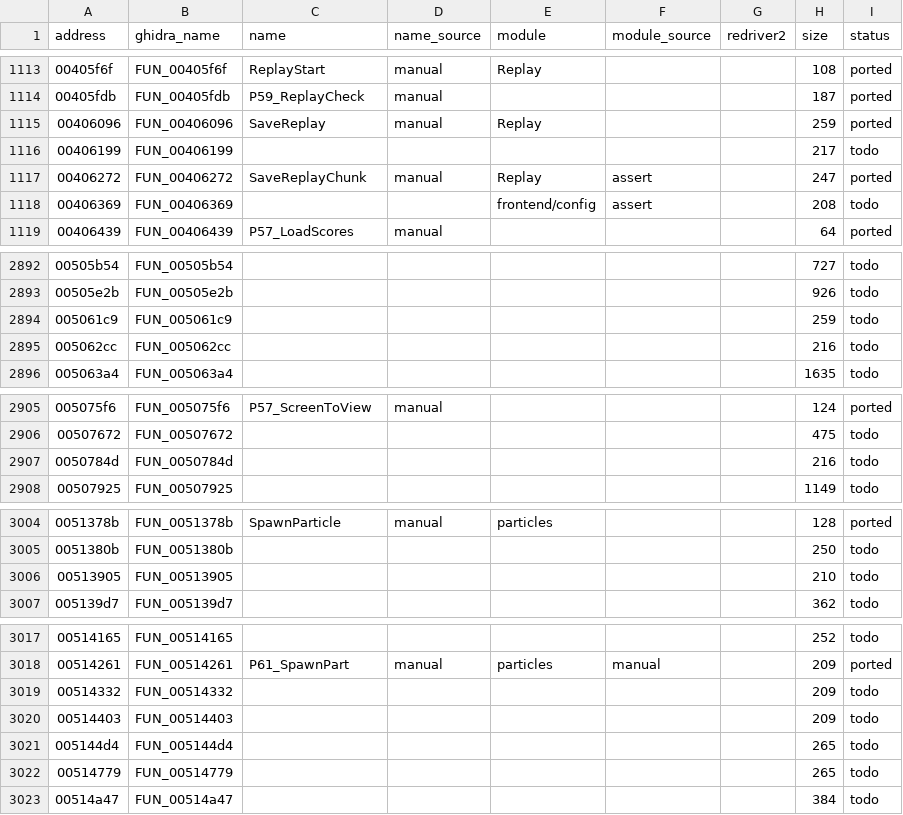
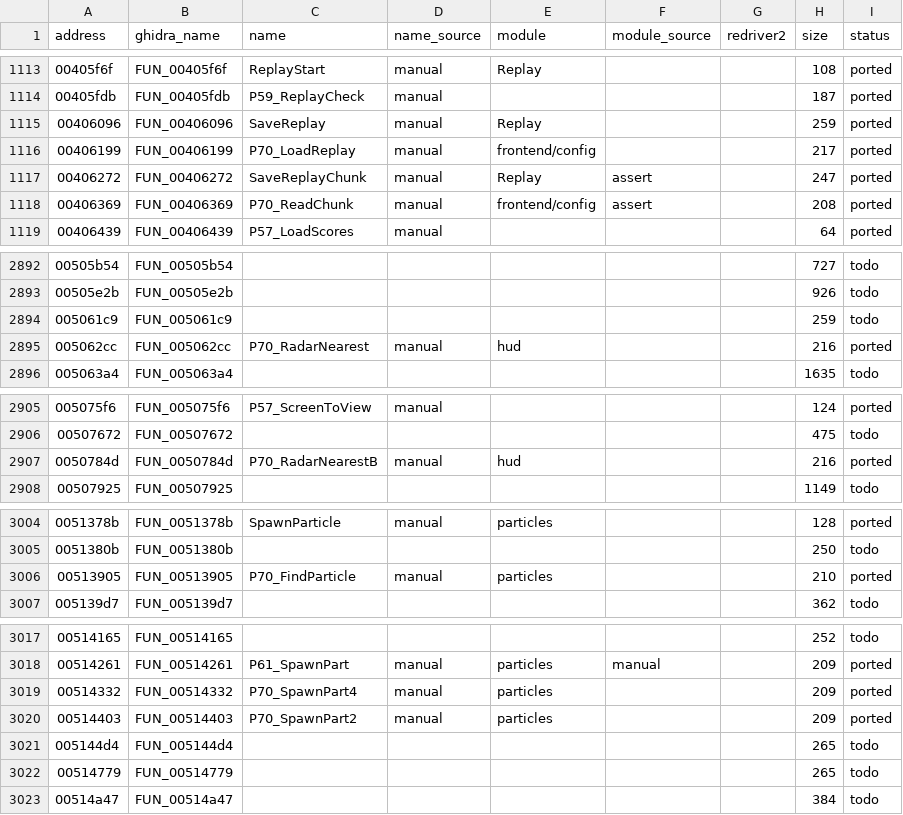
Before and after one commit to r331/driver, a CSV file: docs/functions.csv, drawn as a sheet; only a part is shown, gaps mark what is left out; the diff covers the shown part only.

```diff
--- a/docs/functions.csv
+++ b/docs/functions.csv
@@ -1115,5 +1115,5 @@ address,ghidra_name,name,name_source,module,module_source,redriver2,size,status
 00406096,FUN_00406096,SaveReplay,manual,Replay,,,259,ported
-00406199,FUN_00406199,,,,,,217,todo
+00406199,FUN_00406199,P70_LoadReplay,manual,frontend/config,,,217,ported
 00406272,FUN_00406272,SaveReplayChunk,manual,Replay,assert,,247,ported
-00406369,FUN_00406369,,,frontend/config,assert,,208,todo
+00406369,FUN_00406369,P70_ReadChunk,manual,frontend/config,assert,,208,ported
 00406439,FUN_00406439,P57_LoadScores,manual,,,,64,ported
@@ -2894,3 +2894,3 @@ address,ghidra_name,name,name_source,module,module_source,redriver2,size,status
 005061c9,FUN_005061c9,,,,,,259,todo
-005062cc,FUN_005062cc,,,,,,216,todo
+005062cc,FUN_005062cc,P70_RadarNearest,manual,hud,,,216,ported
 005063a4,FUN_005063a4,,,,,,1635,todo
@@ -2906,3 +2906,3 @@ address,ghidra_name,name,name_source,module,module_source,redriver2,size,status
 00507672,FUN_00507672,,,,,,475,todo
-0050784d,FUN_0050784d,,,,,,216,todo
+0050784d,FUN_0050784d,P70_RadarNearestB,manual,hud,,,216,ported
 00507925,FUN_00507925,,,,,,1149,todo
@@ -3005,3 +3005,3 @@ address,ghidra_name,name,name_source,module,module_source,redriver2,size,status
 0051380b,FUN_0051380b,,,,,,250,todo
-00513905,FUN_00513905,,,,,,210,todo
+00513905,FUN_00513905,P70_FindParticle,manual,particles,,,210,ported
 005139d7,FUN_005139d7,,,,,,362,todo
@@ -3018,4 +3018,4 @@ address,ghidra_name,name,name_source,module,module_source,redriver2,size,status
 00514261,FUN_00514261,P61_SpawnPart,manual,particles,manual,,209,ported
-00514332,FUN_00514332,,,,,,209,todo
-00514403,FUN_00514403,,,,,,209,todo
+00514332,FUN_00514332,P70_SpawnPart4,manual,particles,,,209,ported
+00514403,FUN_00514403,P70_SpawnPart2,manual,particles,,,209,ported
 005144d4,FUN_005144d4,,,,,,265,todo
```
Also changed, not shown: 19 edited cells elsewhere in this file, 9 other files.
